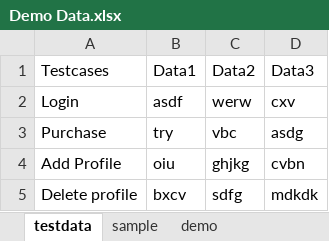
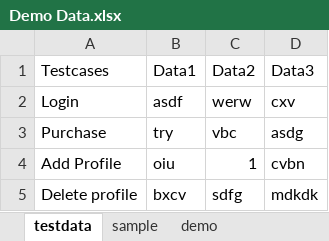
Before and after one commit to ngkwoklung/ExcelDrivenTestFramework, an Excel workbook: Demo Data.xlsx, sheet testdata, drawn as a sheet; values as stored, in another font and other column widths than the file's, no borders; the diff names each change by its address in the sheet, - before the commit and + after, or states it on an @@ line.

Commit message:
Access numeric cell type from excel

```diff
--- a/Demo Data.xlsx (sheet testdata)
+++ b/Demo Data.xlsx (sheet testdata)
-C4 (Data2): ghjkg
+C4 (Data2): 1
```
Also changed, not shown: 2 other files.
